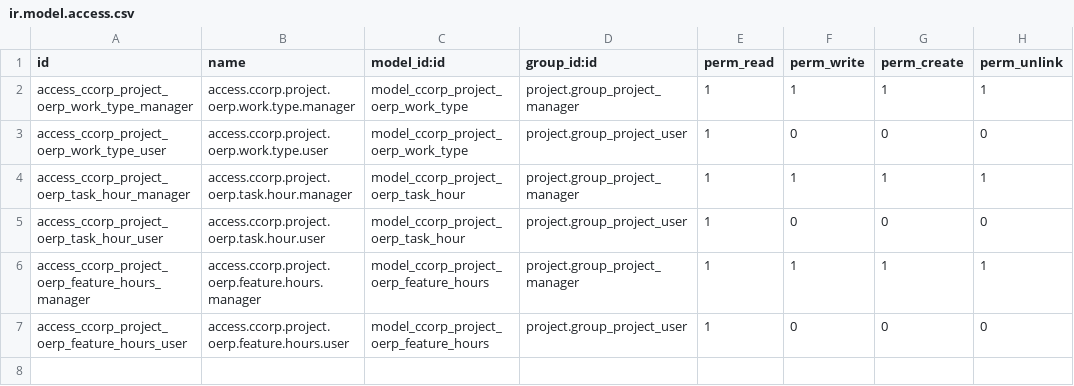
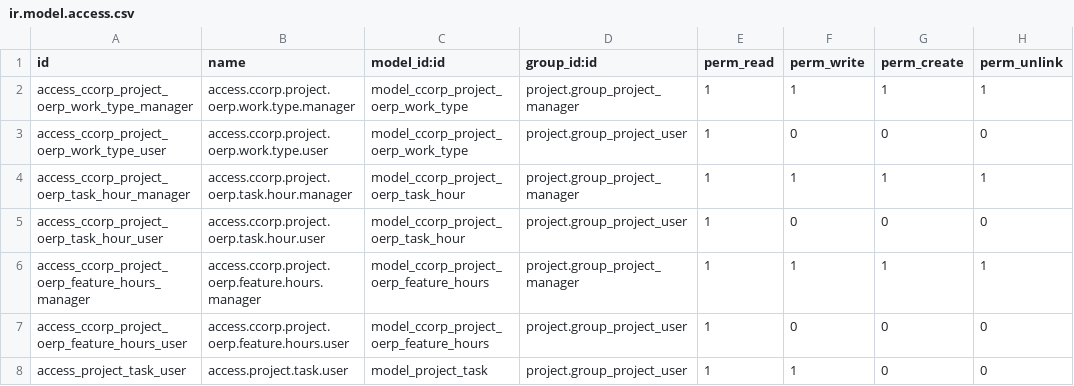
Before and after one commit to Vauxoo/addons-clearcorp, a CSV file: ccorp_project_oerp/security/ir.model.access.csv, drawn as a sheet; the diff names each change by its address in the sheet, - before the commit and + after, or states it on an @@ line.

Commit message:
[ADD] add security and "planned_hours" in the ccorp_project_oerp model

```diff
--- a/ccorp_project_oerp/security/ir.model.access.csv
+++ b/ccorp_project_oerp/security/ir.model.access.csv
+row 8: access_project_task_user | access.project.task.user | model_project_task | project.group_project_user | 1 | 1 | 0 | 0
```
Also changed, not shown: 2 other files.
